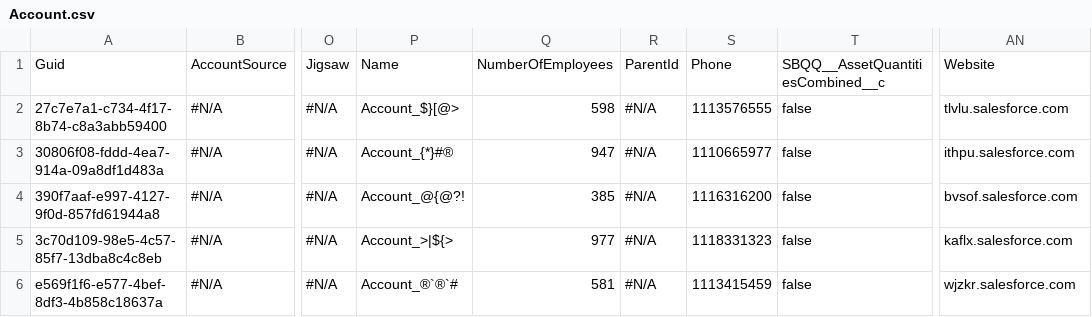
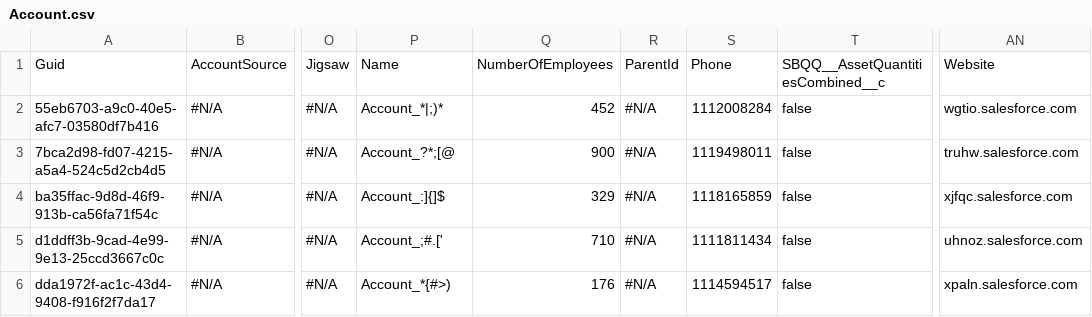
Before and after one commit to lzhdanovich/api-automation-repo, a CSV file: Account.csv, drawn as a sheet; only a part is shown, gaps mark what is left out; the diff names each change by its address in the sheet, - before the commit and + after, or states it on an @@ line.

Commit message:
Checkin for AppOps QA6 - fLa

```diff
--- a/Account.csv
+++ b/Account.csv
-A2: 27c7e7a1-c734-4f17-8b74-c8a3abb59400
+A2: 55eb6703-a9c0-40e5-afc7-03580df7b416
-P2: Account_$}[@>
+P2: Account_*|;)*
-Q2: 598
+Q2: 452
-S2: 1113576555
+S2: 1112008284
-AN2: tlvlu.salesforce.com
+AN2: wgtio.salesforce.com
-A3: 30806f08-fddd-4ea7-914a-09a8df1d483a
+A3: 7bca2d98-fd07-4215-a5a4-524c5d2cb4d5
-P3: Account_{*}#®
+P3: Account_?*;[@
-Q3: 947
+Q3: 900
-S3: 1110665977
+S3: 1119498011
-AN3: ithpu.salesforce.com
+AN3: truhw.salesforce.com
-A4: 390f7aaf-e997-4127-9f0d-857fd61944a8
+A4: ba35ffac-9d8d-46f9-913b-ca56fa71f54c
-P4: Account_@{@?!
+P4: Account_:]{]$
-Q4: 385
+Q4: 329
-S4: 1116316200
+S4: 1118165859
-AN4: bvsof.salesforce.com
+AN4: xjfqc.salesforce.com
-A5: 3c70d109-98e5-4c57-85f7-13dba8c4c8eb
+A5: d1ddff3b-9cad-4e99-9e13-25ccd3667c0c
-P5: Account_>|${>
+P5: Account_;#.['
-Q5: 977
+Q5: 710
-S5: 1118331323
+S5: 1111811434
-AN5: kaflx.salesforce.com
+AN5: uhnoz.salesforce.com
-A6: e569f1f6-e577-4bef-8df3-4b858c18637a
+A6: dda1972f-ac1c-43d4-9408-f916f2f7da17
-P6: Account_®`®`#
+P6: Account_*{#>)
-Q6: 581
+Q6: 176
-S6: 1113415459
+S6: 1114594517
-AN6: wjzkr.salesforce.com
+AN6: xpaln.salesforce.com
```
